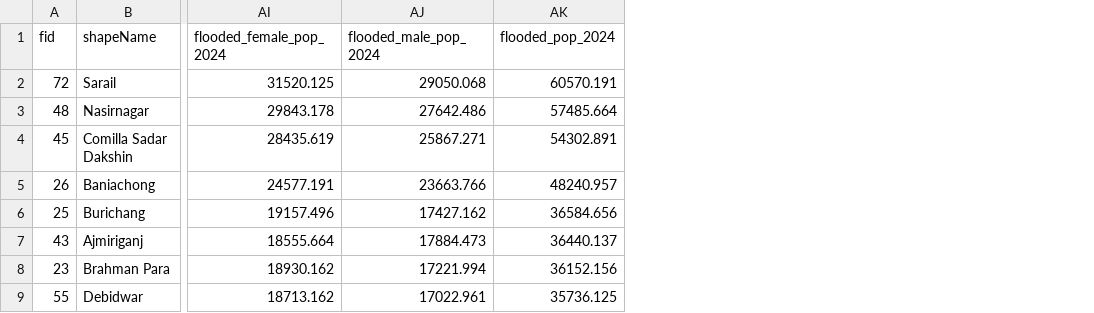
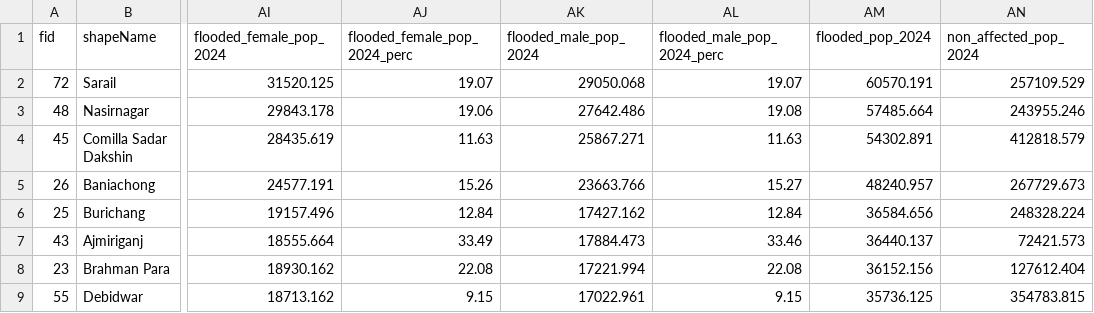
Before and after one commit to UNDP-Data/dv-bangladesh, a CSV file: public/data/data.csv, drawn as a sheet; only a part is shown, gaps mark what is left out; the diff names each change by its address in the sheet, - before the commit and + after, or states it on an @@ line.

```diff
--- a/public/data/data.csv
+++ b/public/data/data.csv
+column AJ (flooded_female_pop_2024_perc), rows 2-9: 19.07 | 19.06 | 11.63 | 15.26 | 12.84 | 33.49 | 22.08 | 9.15
+column AL (flooded_male_pop_2024_perc), rows 2-9: 19.07 | 19.08 | 11.63 | 15.27 | 12.84 | 33.46 | 22.08 | 9.15
+column AN (non_affected_pop_2024), rows 2-9: 257109.529 | 243955.246 | 412818.579 | 267729.673 | 248328.224 | 72421.573 | 127612.404 | 354783.815
```
Also changed, not shown: 8 other files.
